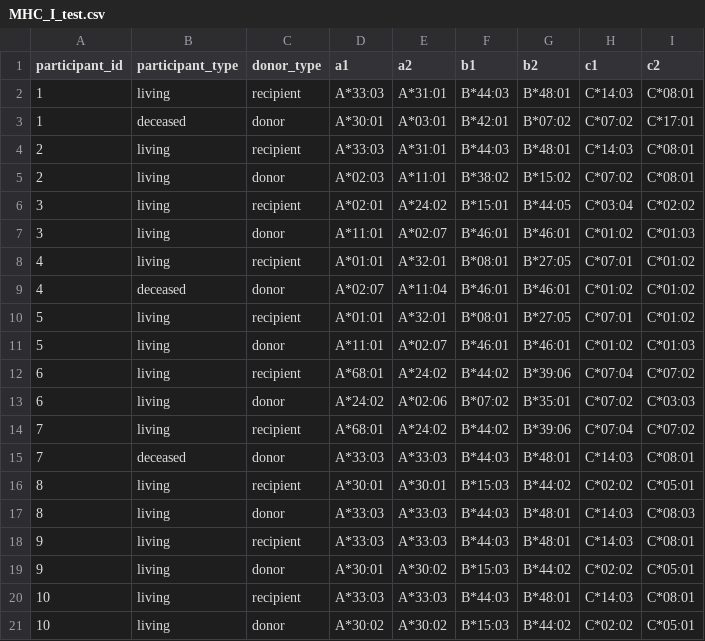
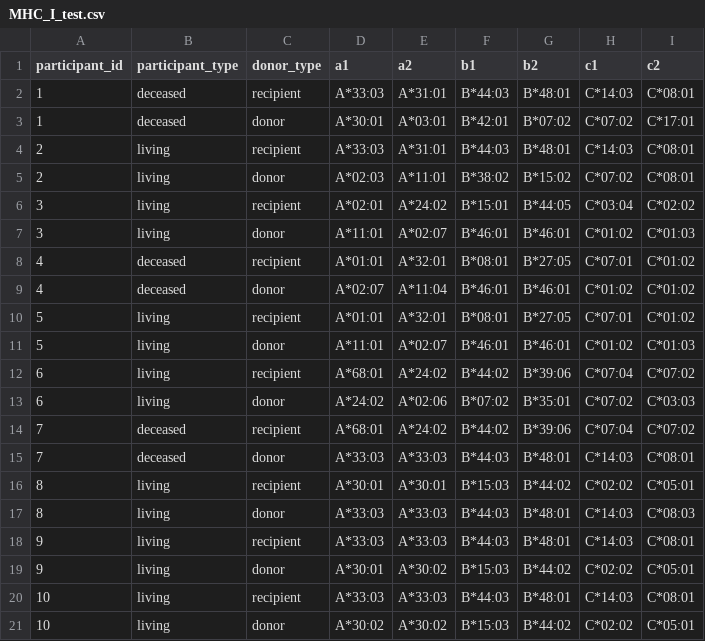
Before and after one commit to LarsenLab/hlaR, a CSV file: inst/extdata/MHC_I_test.csv, drawn as a sheet; only a part is shown.

Commit message:
update test file

```diff
--- a/inst/extdata/MHC_I_test.csv
+++ b/inst/extdata/MHC_I_test.csv
@@ -1,3 +1,3 @@
 participant_id,participant_type,donor_type,a1,a2,b1,b2,c1,c2
-1,living,recipient,A*33:03,A*31:01,B*44:03,B*48:01,C*14:03,C*08:01
+1,deceased,recipient,A*33:03,A*31:01,B*44:03,B*48:01,C*14:03,C*08:01
 1,deceased,donor,A*30:01,A*03:01,B*42:01,B*07:02,C*07:02,C*17:01
@@ -7,3 +7,3 @@ participant_id,participant_type,donor_type,a1,a2,b1,b2,c1,c2
 3,living,donor,A*11:01,A*02:07,B*46:01,B*46:01,C*01:02,C*01:03
-4,living,recipient,A*01:01,A*32:01,B*08:01,B*27:05,C*07:01,C*01:02
+4,deceased,recipient,A*01:01,A*32:01,B*08:01,B*27:05,C*07:01,C*01:02
 4,deceased,donor,A*02:07,A*11:04,B*46:01,B*46:01,C*01:02,C*01:02
@@ -13,3 +13,3 @@ participant_id,participant_type,donor_type,a1,a2,b1,b2,c1,c2
 6,living,donor,A*24:02,A*02:06,B*07:02,B*35:01,C*07:02,C*03:03
-7,living,recipient,A*68:01,A*24:02,B*44:02,B*39:06,C*07:04,C*07:02
+7,deceased,recipient,A*68:01,A*24:02,B*44:02,B*39:06,C*07:04,C*07:02
 7,deceased,donor,A*33:03,A*33:03,B*44:03,B*48:01,C*14:03,C*08:01
```
